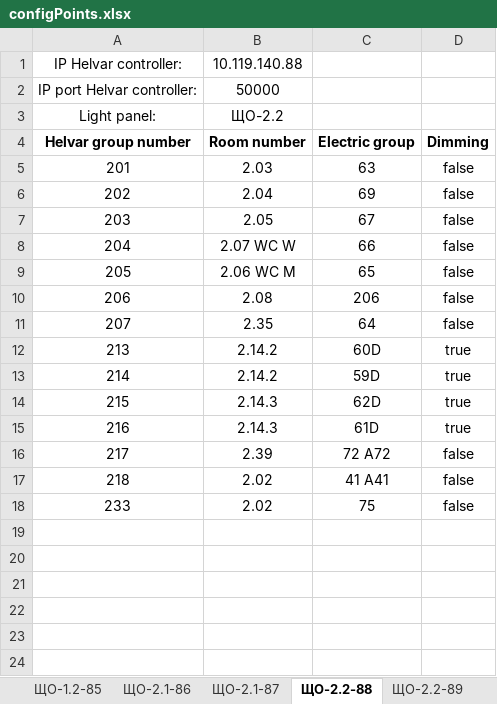
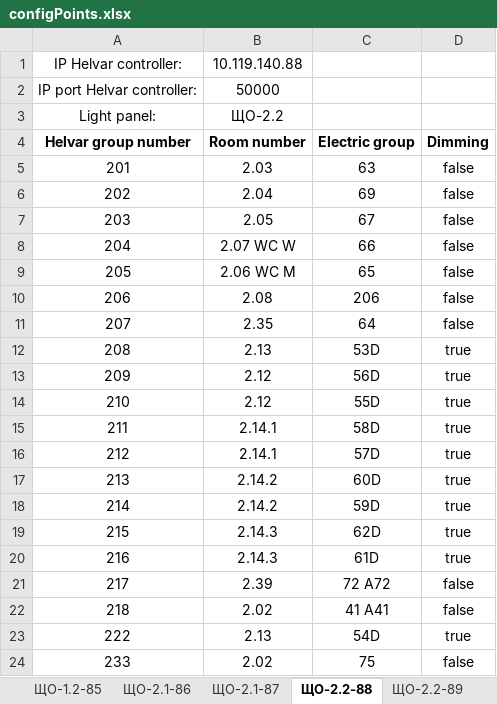
Before and after one commit to Anton-KAS/Gateway_Helvar_BACnet_builds, an Excel workbook: configPoints.xlsx, sheet ЩО-2.2-88, drawn as a sheet; values as stored, in another font and other column widths than the file's, no borders; the diff names each change by its address in the sheet, - before the commit and + after, or states it on an @@ line.

```diff
--- a/configPoints.xlsx (sheet ЩО-2.2-88)
+++ b/configPoints.xlsx (sheet ЩО-2.2-88)
+row 12: 208 | 2.13 | 53D | true
+row 13: 209 | 2.12 | 56D | true
+row 14: 210 | 2.12 | 55D | true
+row 15: 211 | 2.14.1 | 58D | true
+row 16: 212 | 2.14.1 | 57D | true
+row 23: 222 | 2.13 | 54D | true
```
Also changed, not shown: sheet ЩО-0.1-81, sheet ЩО-2-94.
